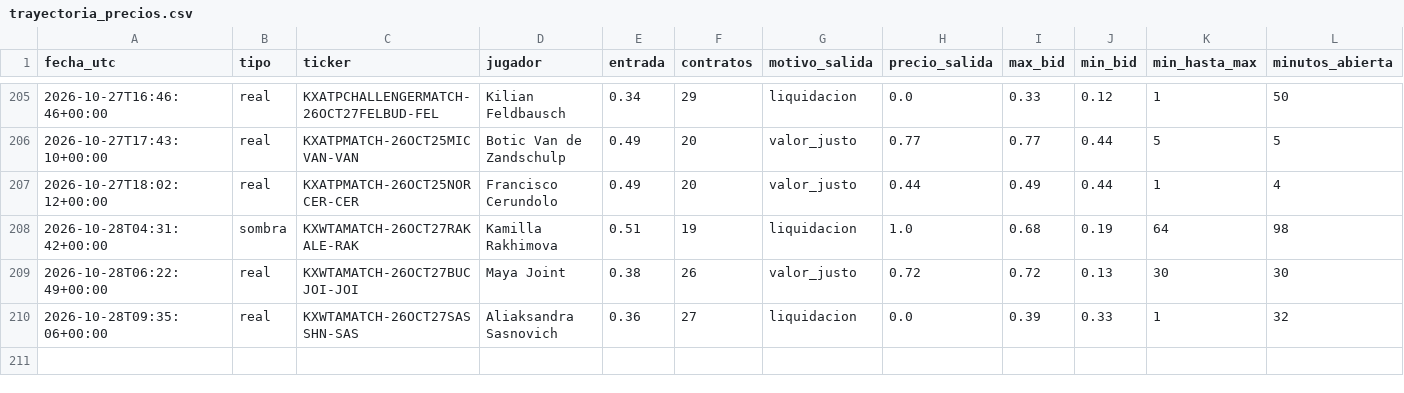
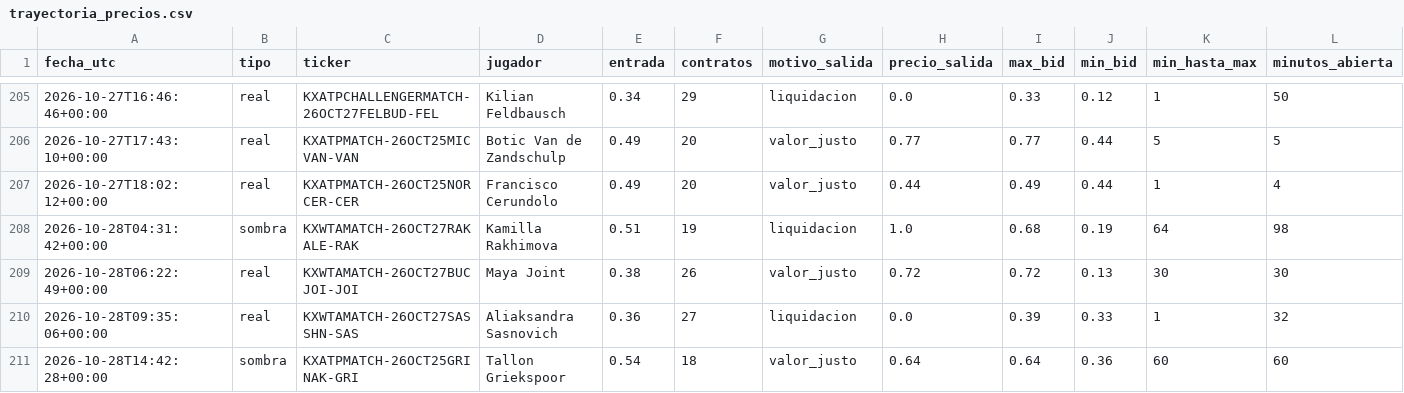
Before and after one commit to dineroforever/tenis-alertas, a CSV file: trayectoria_precios.csv, drawn as a sheet; only a part is shown, gaps mark what is left out; rows hold the shown columns only; the diff names each change by its address in the sheet, - before the commit and + after, or states it on an @@ line.

```diff
--- a/trayectoria_precios.csv
+++ b/trayectoria_precios.csv
+row 211: 2026-10-28T14:42:28+00:00 | sombra | KXATPMATCH-26OCT25GRINAK-GRI | Tallon Griekspoor | 0.54 | 18 | valor_justo | 0.64 | 0.64 | 0.36 | 60 | 60
```
Also changed, not shown: candado.csv, candidatos.csv, 2 other files.
